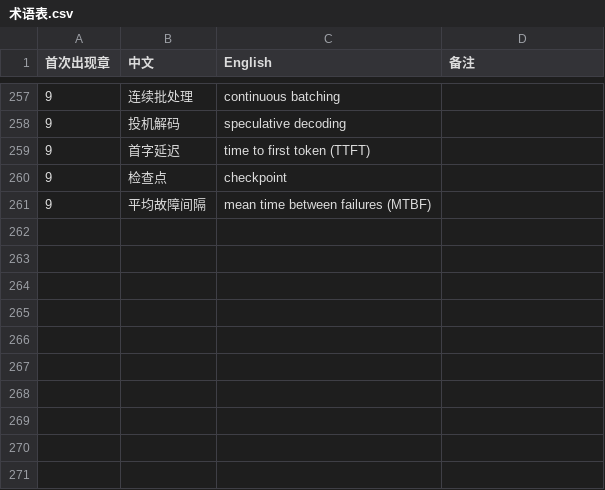
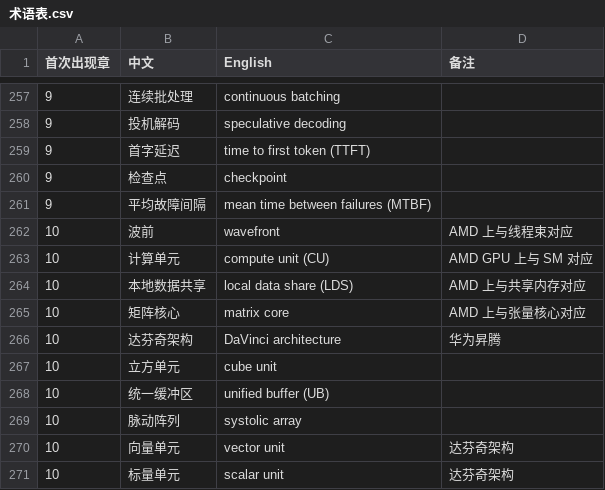
Before and after one commit to eddiezgq/WenQuest, a CSV file: textbook/ai/conventions/术语表.csv, drawn as a sheet; only a part is shown, gaps mark what is left out; the diff names each change by its address in the sheet, - before the commit and + after, or states it on an @@ line.

```diff
--- a/textbook/ai/conventions/术语表.csv
+++ b/textbook/ai/conventions/术语表.csv
+row 262: 10 | 波前 | wavefront | AMD 上与线程束对应
+row 263: 10 | 计算单元 | compute unit (CU) | AMD GPU 上与 SM 对应
+row 264: 10 | 本地数据共享 | local data share (LDS) | AMD 上与共享内存对应
+row 265: 10 | 矩阵核心 | matrix core | AMD 上与张量核心对应
+row 266: 10 | 达芬奇架构 | DaVinci architecture | 华为昇腾
+row 267: 10 | 立方单元 | cube unit
+row 268: 10 | 统一缓冲区 | unified buffer (UB)
+row 269: 10 | 脉动阵列 | systolic array
+row 270: 10 | 向量单元 | vector unit | 达芬奇架构
+row 271: 10 | 标量单元 | scalar unit | 达芬奇架构
```
Also changed, not shown: 31 other files.
